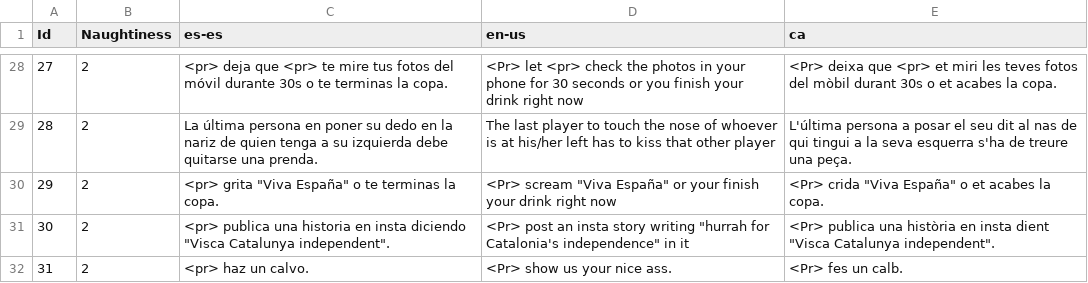
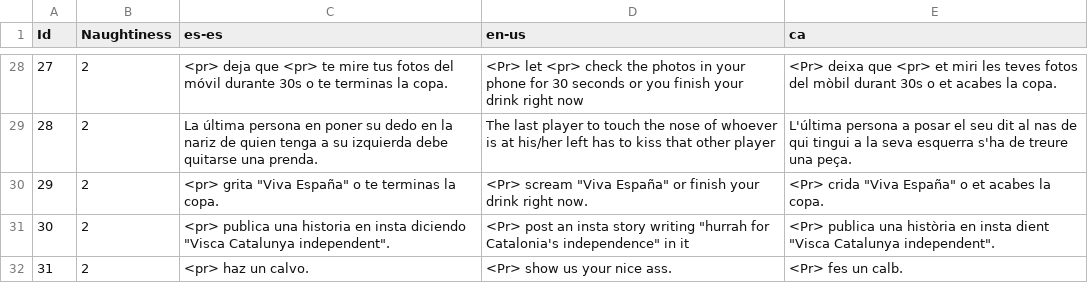
Before and after one commit to guplem/DrinkAndPlay, a CSV file: DrinkAndPlay/Assets/_General/Resources/RandomChallenges.csv, drawn as a sheet; only a part is shown, gaps mark what is left out.

```diff
--- a/DrinkAndPlay/Assets/_General/Resources/RandomChallenges.csv
+++ b/DrinkAndPlay/Assets/_General/Resources/RandomChallenges.csv
@@ -29,3 +29,3 @@ Id,Naughtiness,es-es,en-us,ca
 28,2,La última persona en poner su dedo en la nariz de quien tenga a su izquierda debe quitarse una prenda.,The last player to touch the nose of whoever is at his/her left has to kiss that other player,L'última persona a posar el seu dit al nas de qui tingui a la seva esquerra s'ha de treure una peça.
-29,2,"<pr> grita ""Viva España"" o te terminas la copa.","<Pr> scream ""Viva España"" or your finish your drink right now","<Pr> crida ""Viva España"" o et acabes la copa."
+29,2,"<pr> grita ""Viva España"" o te terminas la copa.","<Pr> scream ""Viva España"" or finish your drink right now.","<Pr> crida ""Viva España"" o et acabes la copa."
 30,2,"<pr> publica una historia en insta diciendo ""Visca Catalunya independent"".","<Pr> post an insta story writing ""hurrah for Catalonia's independence"" in it","<Pr> publica una història en insta dient ""Visca Catalunya independent""."
```
Also changed, not shown: DrinkAndPlay/Assets/_General/Resources/Taboo.csv, 1 other file.
